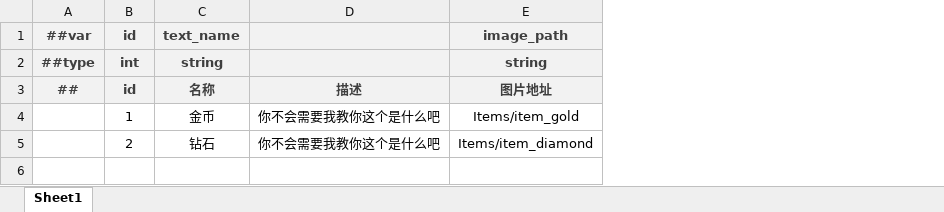
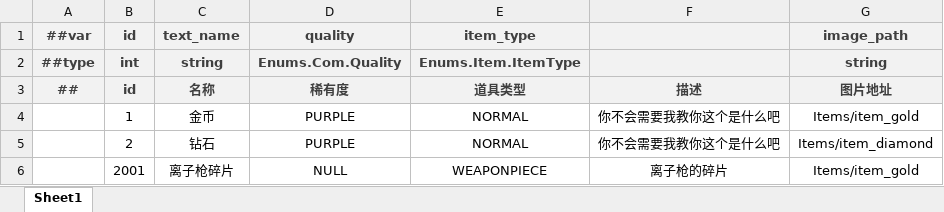
Before and after one commit to BroochWu/ZiStar, an Excel workbook: _ConfigExcels/Datas/item.xlsx, sheet Sheet1, drawn as a sheet; values as stored, in another font and other column widths than the file's, no borders; the diff names each change by its address in the sheet, - before the commit and + after, or states it on an @@ line.

```diff
--- a/_ConfigExcels/Datas/item.xlsx (sheet Sheet1)
+++ b/_ConfigExcels/Datas/item.xlsx (sheet Sheet1)
+column D (quality), rows 2-5: Enums.Com.Quality | 稀有度 | PURPLE | PURPLE
+column E (item_type), rows 2-5: Enums.Item.ItemType | 道具类型 | NORMAL | NORMAL
+row 6:  | 2001 | 离子枪碎片 | NULL | WEAPONPIECE | 离子枪的碎片 | Items/item_gold
```
Also changed, not shown: _ConfigExcels/Datas/__enums__.xlsx, _ConfigExcels/Datas/com_global_param.xlsx, 5 other files.
